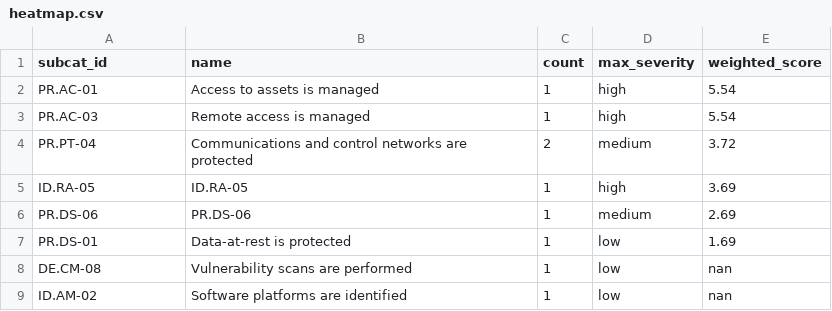
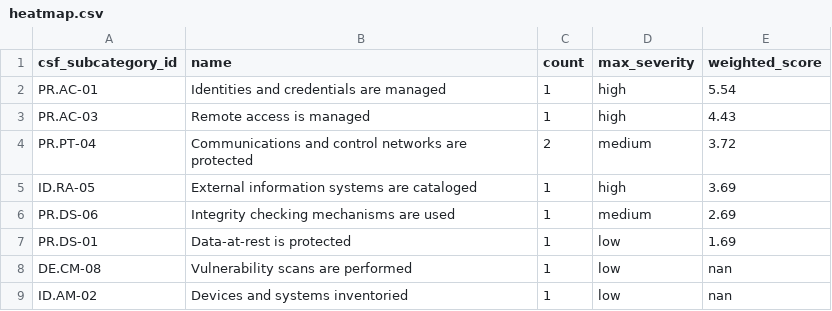
Before and after one commit to eriklacson/CSFLite, a CSV file: output/heatmap.csv, drawn as a sheet.

Commit message:
chore: added test for generate_heatmap module

```diff
--- a/output/heatmap.csv
+++ b/output/heatmap.csv
@@ -1,9 +1,9 @@
-subcat_id,name,count,max_severity,weighted_score
-PR.AC-01,Access to assets is managed,1,high,5.54
-PR.AC-03,Remote access is managed,1,high,5.54
+csf_subcategory_id,name,count,max_severity,weighted_score
+PR.AC-01,Identities and credentials are managed,1,high,5.54
+PR.AC-03,Remote access is managed,1,high,4.43
 PR.PT-04,Communications and control networks are protected,2,medium,3.72
-ID.RA-05,ID.RA-05,1,high,3.69
-PR.DS-06,PR.DS-06,1,medium,2.69
+ID.RA-05,External information systems are cataloged,1,high,3.69
+PR.DS-06,Integrity checking mechanisms are used,1,medium,2.69
 PR.DS-01,Data-at-rest is protected,1,low,1.69
 DE.CM-08,Vulnerability scans are performed,1,low,nan
-ID.AM-02,Software platforms are identified,1,low,nan
+ID.AM-02,Devices and systems inventoried,1,low,nan
```
Also changed, not shown: 3 other files.
